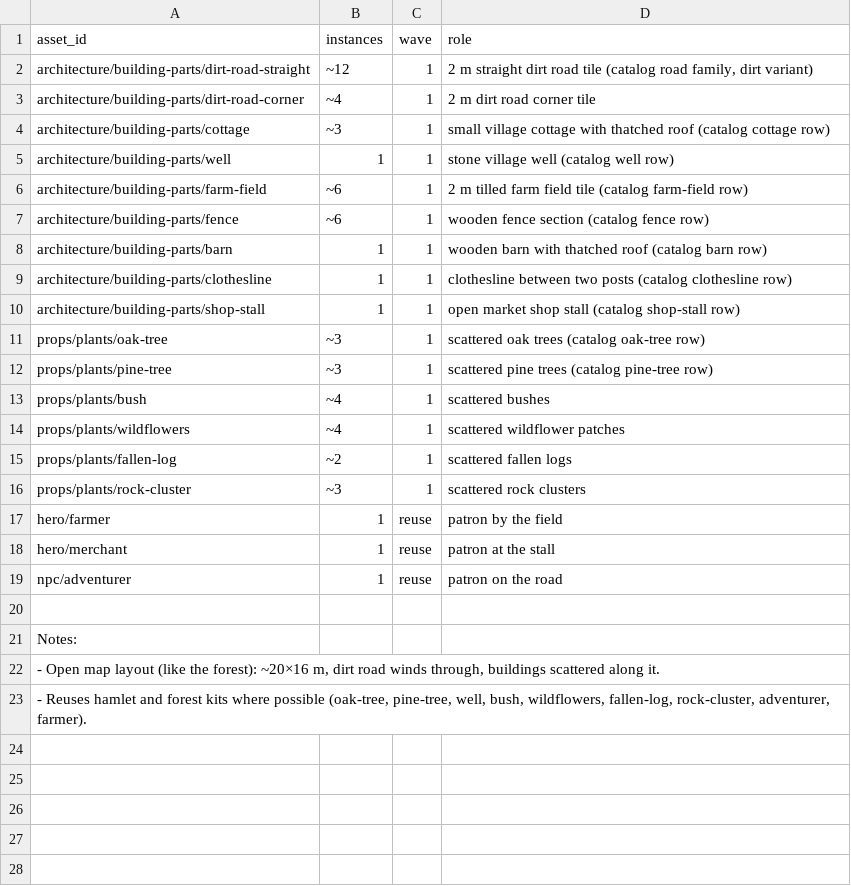
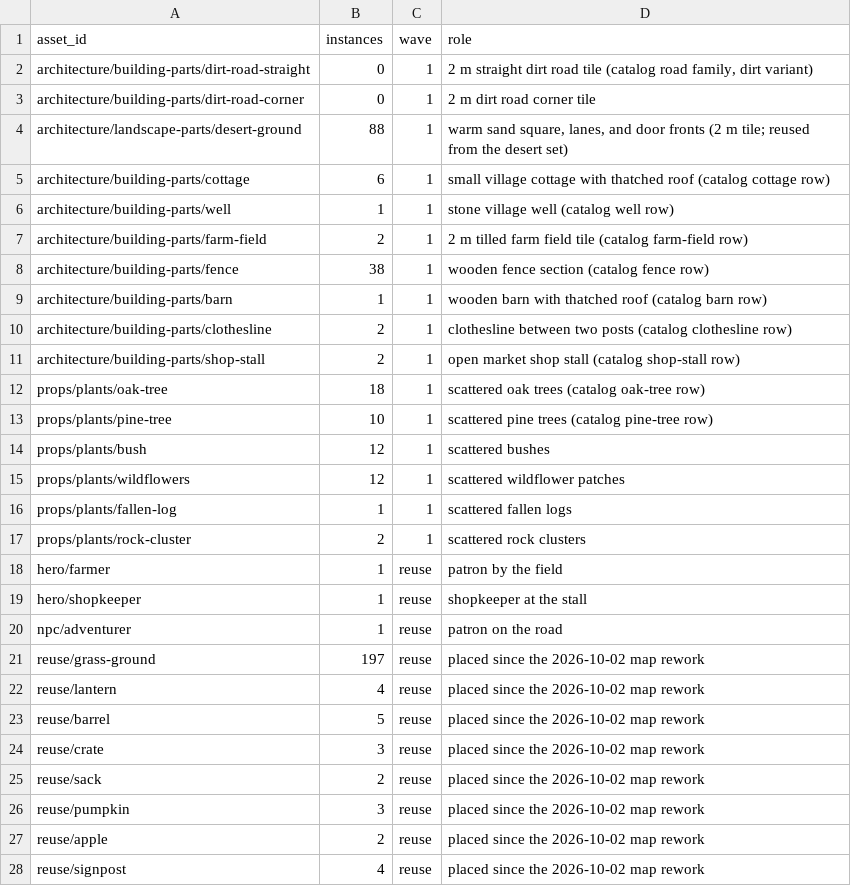
Before and after one commit to bodangren/advantage-forge, a TSV file: docs/village-mockups/components.tsv, drawn as a sheet; only a part is shown; the shorter side is filled out with more unchanged rows; the diff covers the shown part only.

```diff
--- a/docs/village-mockups/components.tsv
+++ b/docs/village-mockups/components.tsv
@@ -1,19 +1,28 @@
 asset_id	instances	wave	role
-architecture/building-parts/dirt-road-straight	~12	1	2 m straight dirt road tile (catalog road family, dirt variant)
-architecture/building-parts/dirt-road-corner	~4	1	2 m dirt road corner tile
-architecture/building-parts/cottage	~3	1	small village cottage with thatched roof (catalog cottage row)
+architecture/building-parts/dirt-road-straight	0	1	2 m straight dirt road tile (catalog road family, dirt variant)
+architecture/building-parts/dirt-road-corner	0	1	2 m dirt road corner tile
+architecture/landscape-parts/desert-ground	88	1	warm sand square, lanes, and door fronts (2 m tile; reused from the desert set)
+architecture/building-parts/cottage	6	1	small village cottage with thatched roof (catalog cottage row)
 architecture/building-parts/well	1	1	stone village well (catalog well row)
-architecture/building-parts/farm-field	~6	1	2 m tilled farm field tile (catalog farm-field row)
-architecture/building-parts/fence	~6	1	wooden fence section (catalog fence row)
+architecture/building-parts/farm-field	2	1	2 m tilled farm field tile (catalog farm-field row)
+architecture/building-parts/fence	38	1	wooden fence section (catalog fence row)
 architecture/building-parts/barn	1	1	wooden barn with thatched roof (catalog barn row)
-architecture/building-parts/clothesline	1	1	clothesline between two posts (catalog clothesline row)
-architecture/building-parts/shop-stall	1	1	open market shop stall (catalog shop-stall row)
-props/plants/oak-tree	~3	1	scattered oak trees (catalog oak-tree row)
-props/plants/pine-tree	~3	1	scattered pine trees (catalog pine-tree row)
-props/plants/bush	~4	1	scattered bushes
-props/plants/wildflowers	~4	1	scattered wildflower patches
-props/plants/fallen-log	~2	1	scattered fallen logs
-props/plants/rock-cluster	~3	1	scattered rock clusters
+architecture/building-parts/clothesline	2	1	clothesline between two posts (catalog clothesline row)
+architecture/building-parts/shop-stall	2	1	open market shop stall (catalog shop-stall row)
+props/plants/oak-tree	18	1	scattered oak trees (catalog oak-tree row)
+props/plants/pine-tree	10	1	scattered pine trees (catalog pine-tree row)
+props/plants/bush	12	1	scattered bushes
+props/plants/wildflowers	12	1	scattered wildflower patches
+props/plants/fallen-log	1	1	scattered fallen logs
+props/plants/rock-cluster	2	1	scattered rock clusters
 hero/farmer	1	reuse	patron by the field
-hero/merchant	1	reuse	patron at the stall
+hero/shopkeeper	1	reuse	shopkeeper at the stall
 npc/adventurer	1	reuse	patron on the road
+reuse/grass-ground	197	reuse	placed since the 2026-10-02 map rework
+reuse/lantern	4	reuse	placed since the 2026-10-02 map rework
+reuse/barrel	5	reuse	placed since the 2026-10-02 map rework
+reuse/crate	3	reuse	placed since the 2026-10-02 map rework
+reuse/sack	2	reuse	placed since the 2026-10-02 map rework
+reuse/pumpkin	3	reuse	placed since the 2026-10-02 map rework
+reuse/apple	2	reuse	placed since the 2026-10-02 map rework
+reuse/signpost	4	reuse	placed since the 2026-10-02 map rework
```
Also changed, not shown: 16 added rows elsewhere in this file, bench/sonnet/log.tsv, 3 other files.
